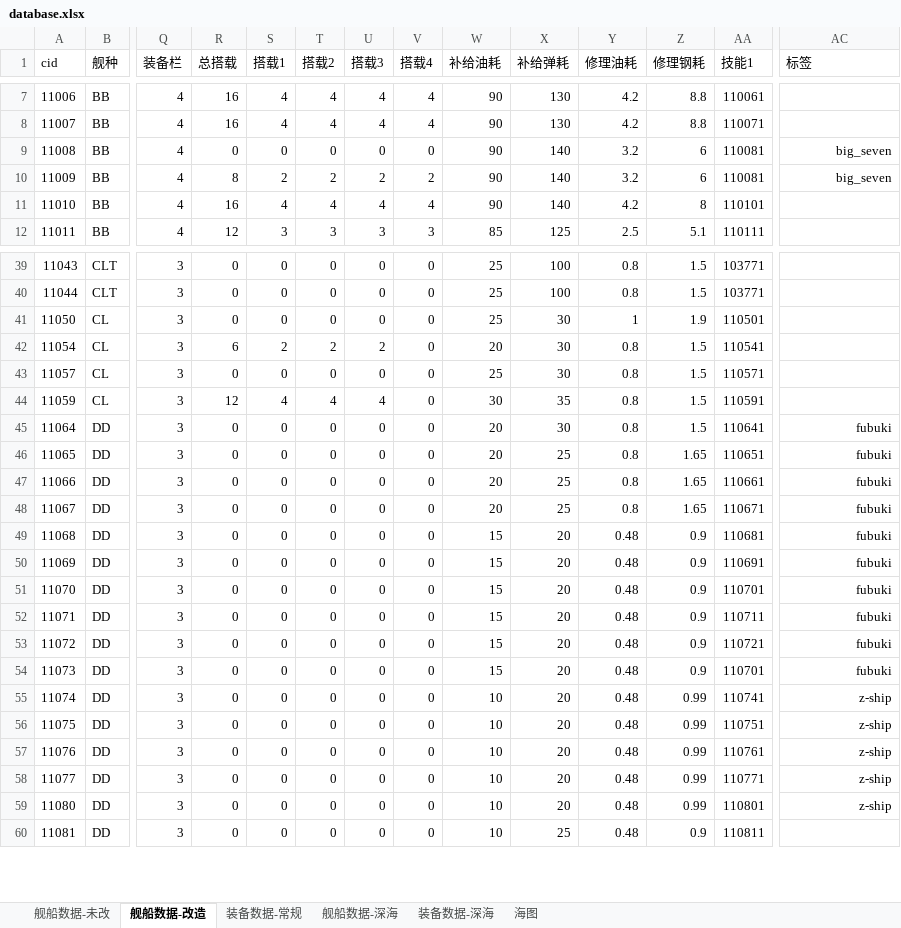
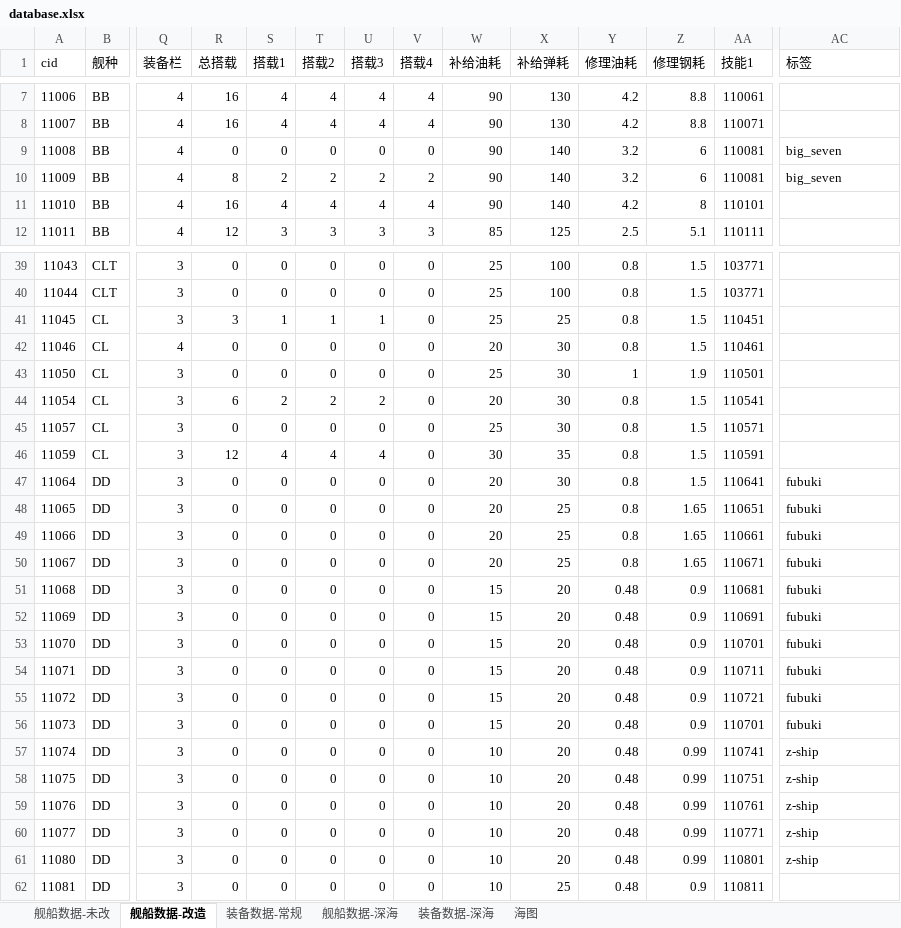
Before and after one commit to YinHeYuanZheng/WSGR_simulation, an Excel workbook: depend/ship/database.xlsx, sheet 舰船数据-改造, drawn as a sheet; only a part is shown, gaps mark what is left out; values as stored, in another font and other column widths than the file's, no borders; conditional formats not drawn; addresses are those after the commit; rows hold the shown columns only; the diff covers the shown part only; the diff names each change by its address in the sheet, - before the commit and + after, or states it on an @@ line.

```diff
--- a/depend/ship/database.xlsx (sheet 舰船数据-改造)
+++ b/depend/ship/database.xlsx (sheet 舰船数据-改造)
-AC9:AC10 alignment: right
+AC9:AC10 alignment: left
+row 41: 11045 | CL | 3 | 3 | 1 | 1 | 1 | 0 | 25 | 25 | 0.8 | 1.5 | 110451
+row 42: 11046 | CL | 4 | 0 | 0 | 0 | 0 | 0 | 20 | 30 | 0.8 | 1.5 | 110461
-AC47:AC61 alignment: right
+AC47:AC61 alignment: left
```
Also changed, not shown: 1 edited cell and cell formats elsewhere in this sheet, sheet 舰船数据-未改, formulas that keep their value, 10 other files.
